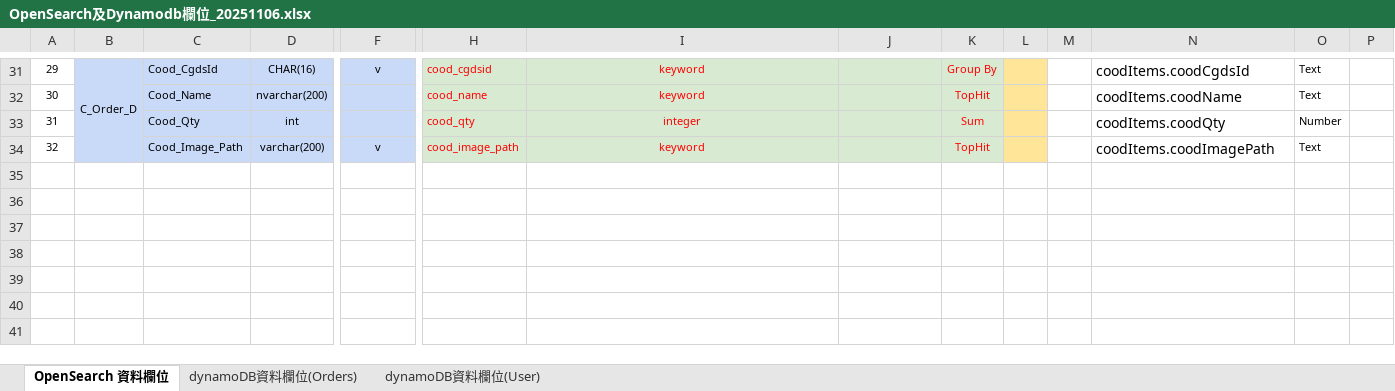
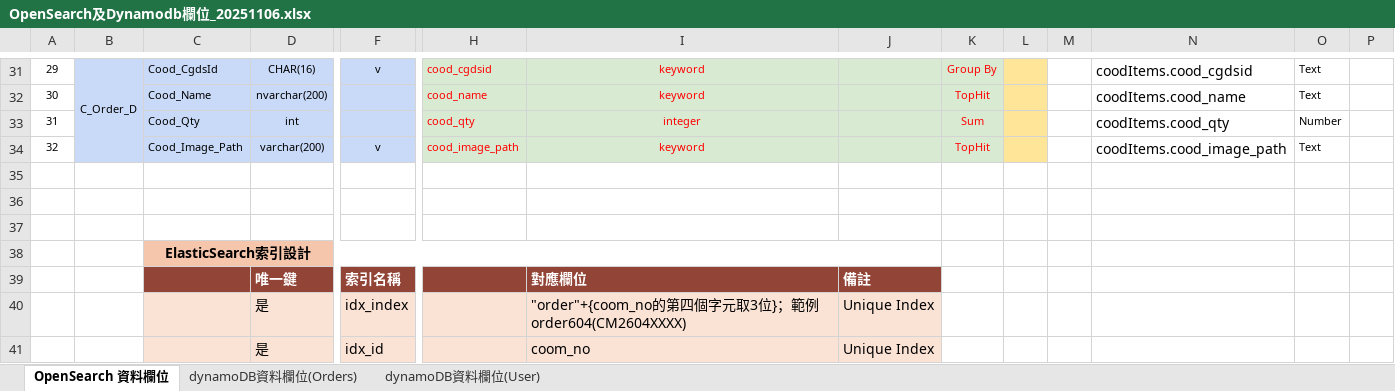
Before and after one commit to moerasermax/dbSDK_, an Excel workbook: .gemini/Sample_Data/OpenSearch及Dynamodb欄位_20251106.xlsx, sheet OpenSearch 資料欄位, drawn as a sheet; only a part is shown, gaps mark what is left out; values as stored, in another font and other column widths than the file's, no borders; rows hold the shown columns only; the diff covers the shown part only; the diff names each change by its address in the sheet, - before the commit and + after, or states it on an @@ line.

Commit message:
feat(dbsdk): 達成 10/10 解耦目標與 Elastic/Mongo 原子化更新重構
這三天的重構工作聚焦於提升系統韌性、確保資料一致性，並達成與 OpenSearch 的平行轉移對齊。

1. [MongoDB] 手術式原子更新實作 (Sprint S18/S19)
   - 實作 $set, $push, $unset 三合一更新模式，取代全量覆蓋。
   - 完成「貨態更新 (Status 20/30)」模組動態掛載與歷程追加邏輯。
   - 確保個資與明細欄位在更新過程中 100% 受控且不被觸碰。

2. [ElasticSearch] 智慧翻譯機與平行轉移對齊 (Sprint S21/S22/S23)
   - [S21] 全面標註 [JsonPropertyName]，確保 JSON Schema 與 OpenSearch 0 偏差。
   - [S22] 實作 SnakeCase Guard (蛇形命名守衛)，攔截並過濾 PascalCase 欄位誤入索引。
   - [S23] 支援 _id 智慧映射，自動將業務編號 (_coom_no) 轉化為原生 ID 檢索。
   - 修正 Painless 腳本更新邏輯，解決狀態流轉失效問題。

3. [Redis/Worker] 異步事件流與模型轉譯優化
   - 重新設計 Worker 處理器，支持從 Redis 巢狀 Payload 中精準提取資料。
   - 優化事件分發邏輯 (Dispatcher)，達成從事件觸發到多庫落地的全自動流轉。

4. [Infrastructure] 架構加固
   - 支援 Bson 處理的遞迴日期轉型 (H2 Protocol)。
   - 移除過時的 PaymentUpdateEvent 相關實作 (S20 清理)。

驗證狀態：
- 沙盒 (Sandbox) 狀態步進對比全數通過。
- 取號(20)與寄貨(30)端到端資料流 100% 吻合預期 Sample Data。
- 解耦評分：10 / 10。

```diff
--- a/.gemini/Sample_Data/OpenSearch及Dynamodb欄位_20251106.xlsx (sheet OpenSearch 資料欄位)
+++ b/.gemini/Sample_Data/OpenSearch及Dynamodb欄位_20251106.xlsx (sheet OpenSearch 資料欄位)
-N31: coodItems.coodCgdsId
+N31: coodItems.cood_cgdsid
-N32: coodItems.coodName
+N32: coodItems.cood_name
-N33: coodItems.coodQty
+N33: coodItems.cood_qty
-N34: coodItems.coodImagePath
+N34: coodItems.cood_image_path
+row 35: (empty)
+row 36: (empty)
+row 37: (empty)
+row 38:  |  | ElasticSearch索引設計
+row 39:  |  |  | 唯一鍵 | 索引名稱 |  | 對應欄位 | 備註
+row 40:  |  |  | 是 | idx_index |  | "order"+{coom_no的第四個字元取3位}；範例order604(CM2604XXXX) | Unique Index
+row 41:  |  |  | 是 | idx_id |  | coom_no | Unique Index
```
Also changed, not shown: 29 edited cells elsewhere in this sheet, sheet dynamoDB資料欄位(Orders), sheet dynamoDB資料欄位(User), 46 other files.
